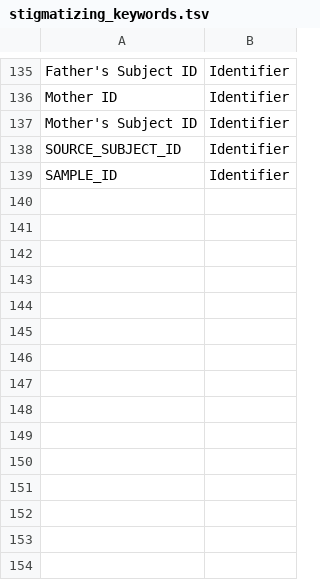
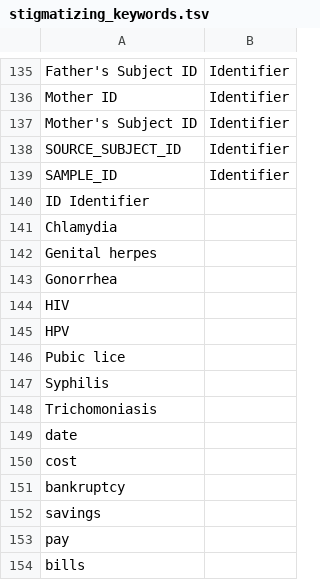
Before and after one commit to hms-dbmi/biodata_catalyst_stigmatizing_variables, a TSV file: stigmatizing_terms/stigmatizing_keywords.tsv, drawn as a sheet; only a part is shown, gaps mark what is left out; the diff names each change by its address in the sheet, - before the commit and + after, or states it on an @@ line.

Commit message:
Update stigmatizing_keywords.tsv

```diff
--- a/stigmatizing_terms/stigmatizing_keywords.tsv
+++ b/stigmatizing_terms/stigmatizing_keywords.tsv
+row 140: ID Identifier
+row 141: Chlamydia
+row 142: Genital herpes
+row 143: Gonorrhea
+row 144: HIV
+row 145: HPV
+row 146: Pubic lice
+row 147: Syphilis
+row 148: Trichomoniasis
+row 149: date
+row 150: cost
+row 151: bankruptcy
+row 152: savings
+row 153: pay
+row 154: bills
```
